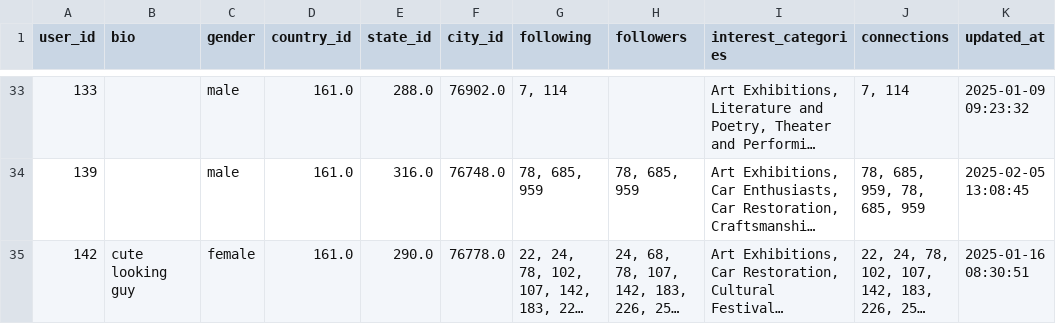
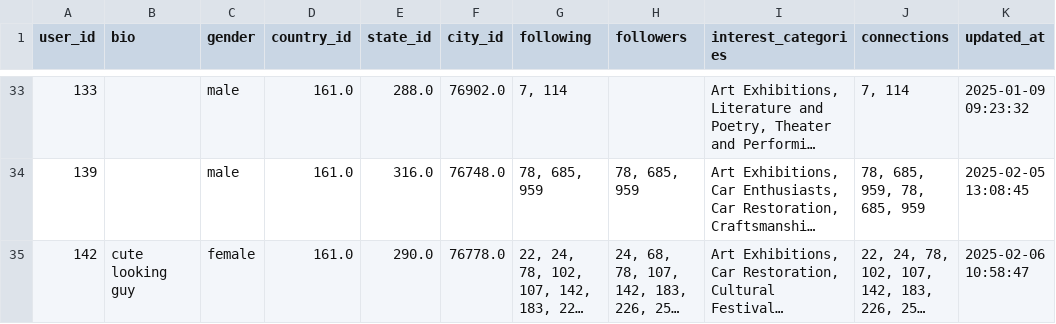
Before and after one commit to ajeditz/SQL-Recommender, a CSV file: user_followers_following_cached.csv, drawn as a sheet; only a part is shown, gaps mark what is left out; long unchanged cells end in …; the diff covers the shown part only; the diff names each change by its address in the sheet, - before the commit and + after, or states it on an @@ line.

```diff
--- a/user_followers_following_cached.csv
+++ b/user_followers_following_cached.csv
-K35 (updated_at): 2025-01-16 08:30:51
+K35 (updated_at): 2025-02-06 10:58:47
```
Also changed, not shown: 3 added rows and 38 edited cells elsewhere in this file, post_interest_view_cached.csv, 5 other files.
